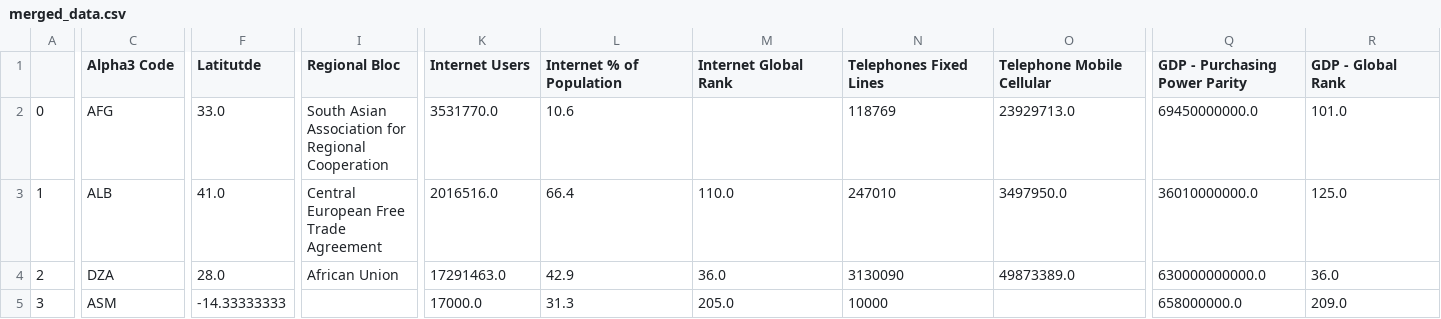
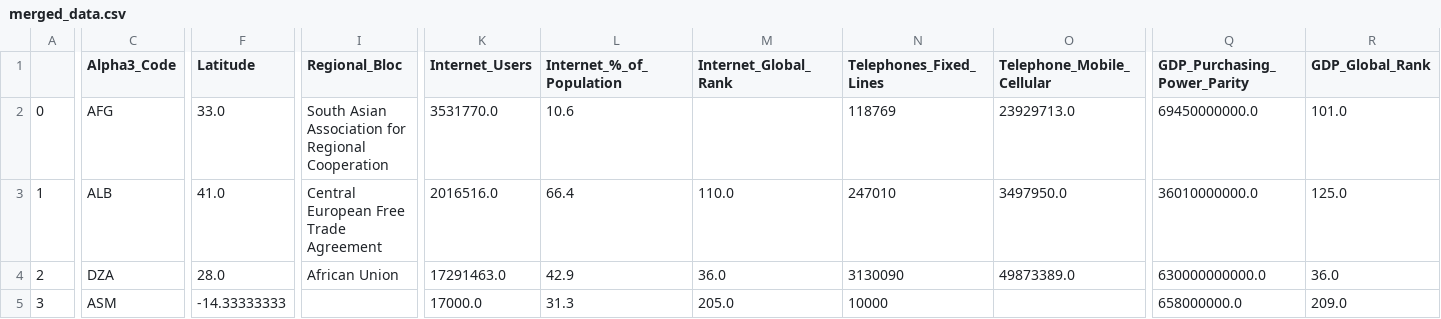
Before and after one commit to JoshuaFarmerATX/butterfly-effect, a CSV file: merged_data.csv, drawn as a sheet; only a part is shown, gaps mark what is left out; the diff covers the shown part only; the diff names each change by its address in the sheet, - before the commit and + after, or states it on an @@ line.

```diff
--- a/merged_data.csv
+++ b/merged_data.csv
-C1: Alpha3 Code
+C1: Alpha3_Code
-F1: Latitutde
+F1: Latitude
-I1: Regional Bloc
+I1: Regional_Bloc
-K1: Internet Users
+K1: Internet_Users
-L1: Internet % of Population
+L1: Internet_%_of_Population
-M1: Internet Global Rank
+M1: Internet_Global_Rank
-N1: Telephones Fixed Lines
+N1: Telephones_Fixed_Lines
-O1: Telephone Mobile Cellular
+O1: Telephone_Mobile_Cellular
-Q1: GDP - Purchasing Power Parity
+Q1: GDP_Purchasing_Power_Parity
-R1: GDP - Global Rank
+R1: GDP_Global_Rank
```
Also changed, not shown: 2 edited cells elsewhere in this file, 2 other files.
